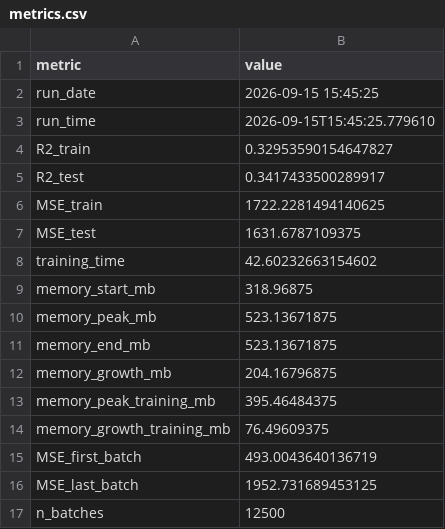
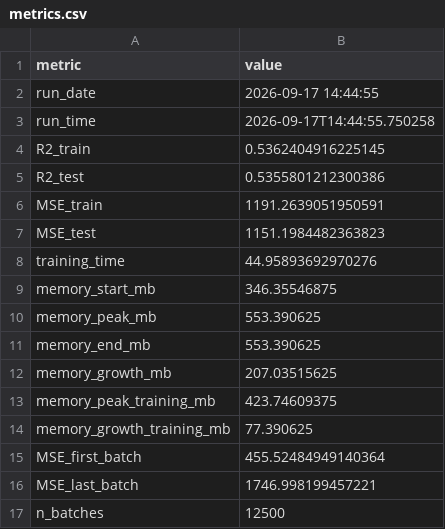
Before and after one commit to bgdrake03/Deep-Learning-Assignment-1, a CSV file: results/metrics.csv, drawn as a sheet.

```diff
--- a/results/metrics.csv
+++ b/results/metrics.csv
@@ -1,17 +1,17 @@
 metric,value
-run_date,2026-09-15 15:45:25
-run_time,2026-09-15T15:45:25.779610
-R2_train,0.32953590154647827
-R2_test,0.3417433500289917
-MSE_train,1722.2281494140625
-MSE_test,1631.6787109375
-training_time,42.60232663154602
-memory_start_mb,318.96875
-memory_peak_mb,523.13671875
-memory_end_mb,523.13671875
-memory_growth_mb,204.16796875
-memory_peak_training_mb,395.46484375
-memory_growth_training_mb,76.49609375
-MSE_first_batch,493.0043640136719
-MSE_last_batch,1952.731689453125
+run_date,2026-09-17 14:44:55
+run_time,2026-09-17T14:44:55.750258
+R2_train,0.5362404916225145
+R2_test,0.5355801212300386
+MSE_train,1191.2639051950591
+MSE_test,1151.1984482363823
+training_time,44.95893692970276
+memory_start_mb,346.35546875
+memory_peak_mb,553.390625
+memory_end_mb,553.390625
+memory_growth_mb,207.03515625
+memory_peak_training_mb,423.74609375
+memory_growth_training_mb,77.390625
+MSE_first_batch,455.52484949140364
+MSE_last_batch,1746.998199457221
 n_batches,12500
```
Also changed, not shown: results/memory_log.csv, 5 other files.
